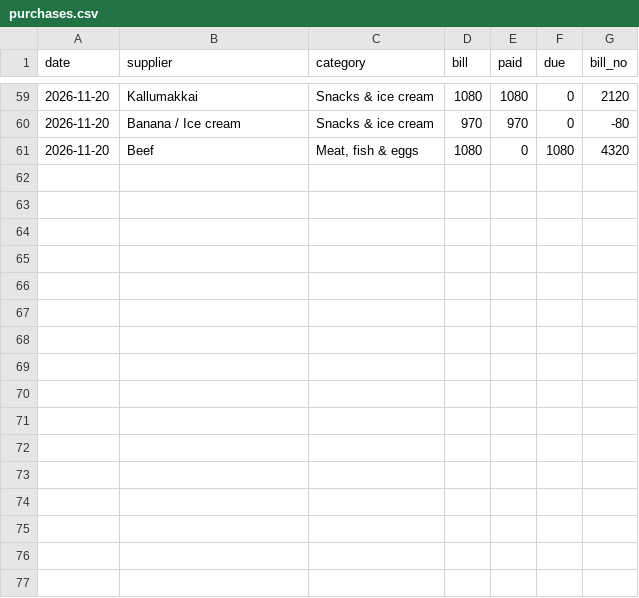
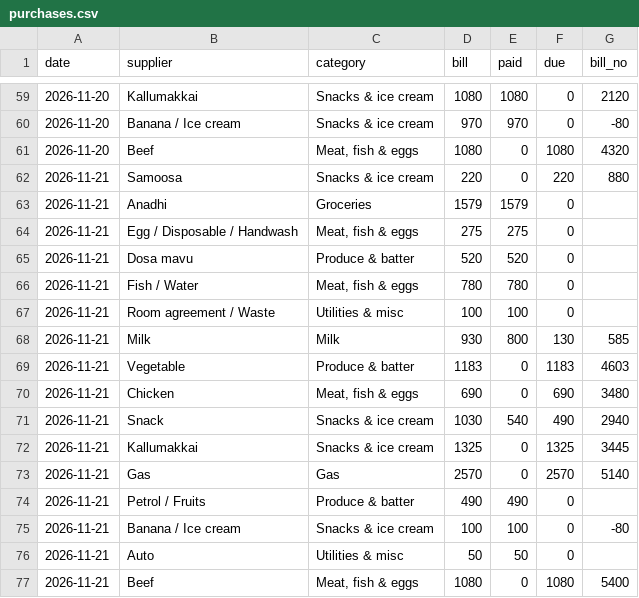
Before and after one commit to shadirashraf-glitch/Le-Shay, a CSV file: data/purchases.csv, drawn as a sheet; only a part is shown, gaps mark what is left out; the diff names each change by its address in the sheet, - before the commit and + after, or states it on an @@ line.

```diff
--- a/data/purchases.csv
+++ b/data/purchases.csv
+row 62: 2026-11-21 | Samoosa | Snacks & ice cream | 220 | 0 | 220 | 880
+row 63: 2026-11-21 | Anadhi | Groceries | 1579 | 1579 | 0
+row 64: 2026-11-21 | Egg / Disposable / Handwash | Meat, fish & eggs | 275 | 275 | 0
+row 65: 2026-11-21 | Dosa mavu | Produce & batter | 520 | 520 | 0
+row 66: 2026-11-21 | Fish / Water | Meat, fish & eggs | 780 | 780 | 0
+row 67: 2026-11-21 | Room agreement / Waste | Utilities & misc | 100 | 100 | 0
+row 68: 2026-11-21 | Milk | Milk | 930 | 800 | 130 | 585
+row 69: 2026-11-21 | Vegetable | Produce & batter | 1183 | 0 | 1183 | 4603
+row 70: 2026-11-21 | Chicken | Meat, fish & eggs | 690 | 0 | 690 | 3480
+row 71: 2026-11-21 | Snack | Snacks & ice cream | 1030 | 540 | 490 | 2940
+row 72: 2026-11-21 | Kallumakkai | Snacks & ice cream | 1325 | 0 | 1325 | 3445
+row 73: 2026-11-21 | Gas | Gas | 2570 | 0 | 2570 | 5140
+row 74: 2026-11-21 | Petrol / Fruits | Produce & batter | 490 | 490 | 0
+row 75: 2026-11-21 | Banana / Ice cream | Snacks & ice cream | 100 | 100 | 0 | -80
+row 76: 2026-11-21 | Auto | Utilities & misc | 50 | 50 | 0
+row 77: 2026-11-21 | Beef | Meat, fish & eggs | 1080 | 0 | 1080 | 5400
```
Also changed, not shown: data/daily_closing.csv, data/due_payments.csv, 3 other files.
